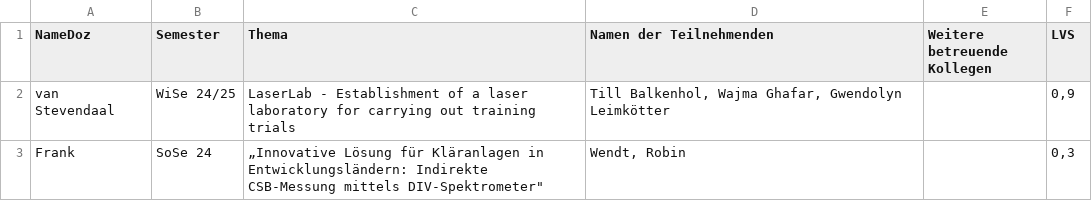
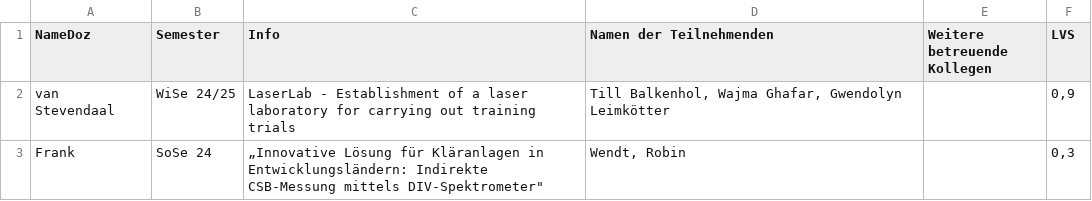
Before and after one commit to ELEARNINGHAW/zeitkonto, a CSV file: entlastung.W23.S24.W24.csv (was entlastung.csv), drawn as a sheet; only a part is shown.

```diff
--- a/entlastung.csv
+++ b/entlastung.W23.S24.W24.csv
@@ -1,2 +1,2 @@
-NameDoz;Semester;Thema;Namen der Teilnehmenden;Weitere betreuende Kollegen;LVS
+NameDoz;Semester;Info;Namen der Teilnehmenden;Weitere betreuende Kollegen;LVS
 van Stevendaal;WiSe 24/25; LaserLab - Establishment of a laser laboratory for carrying out training trials ;Till Balkenhol, Wajma Ghafar, Gwendolyn Leimkötter ;;0,9
```
Also changed, not shown: abschluss.S24.csv, abschluss.W23.csv, 14 other files.
